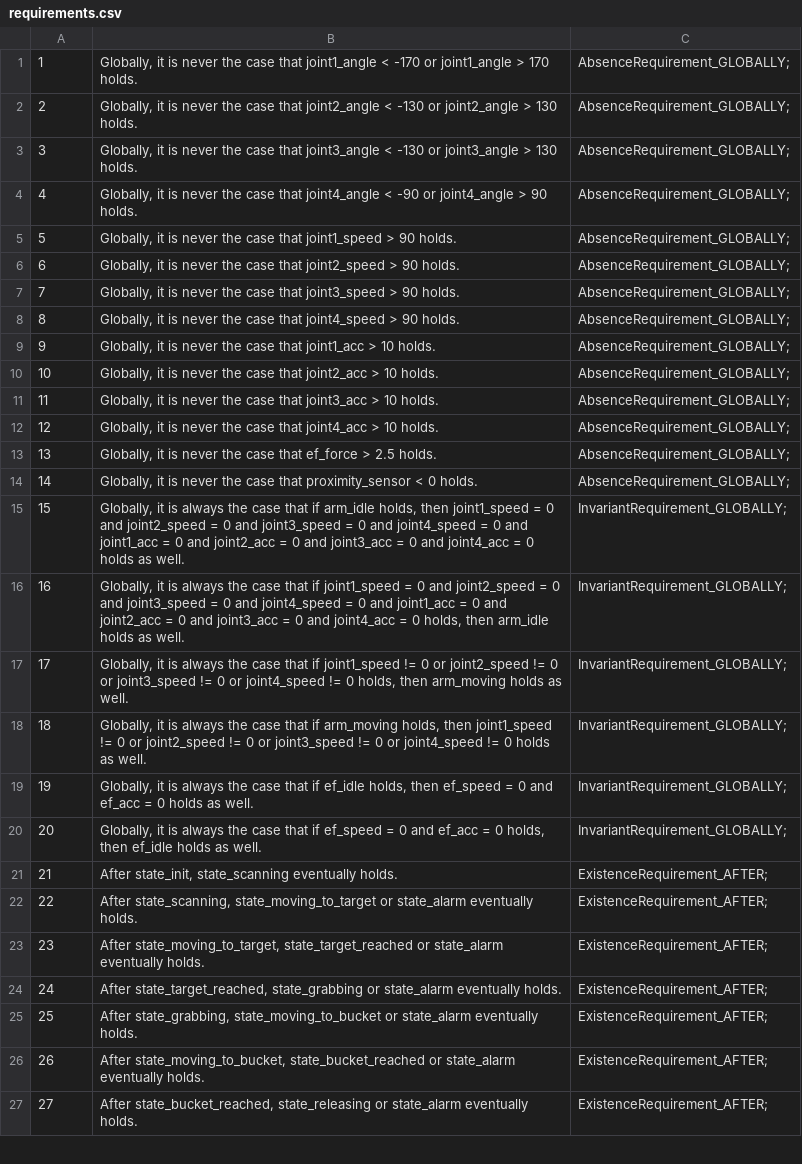
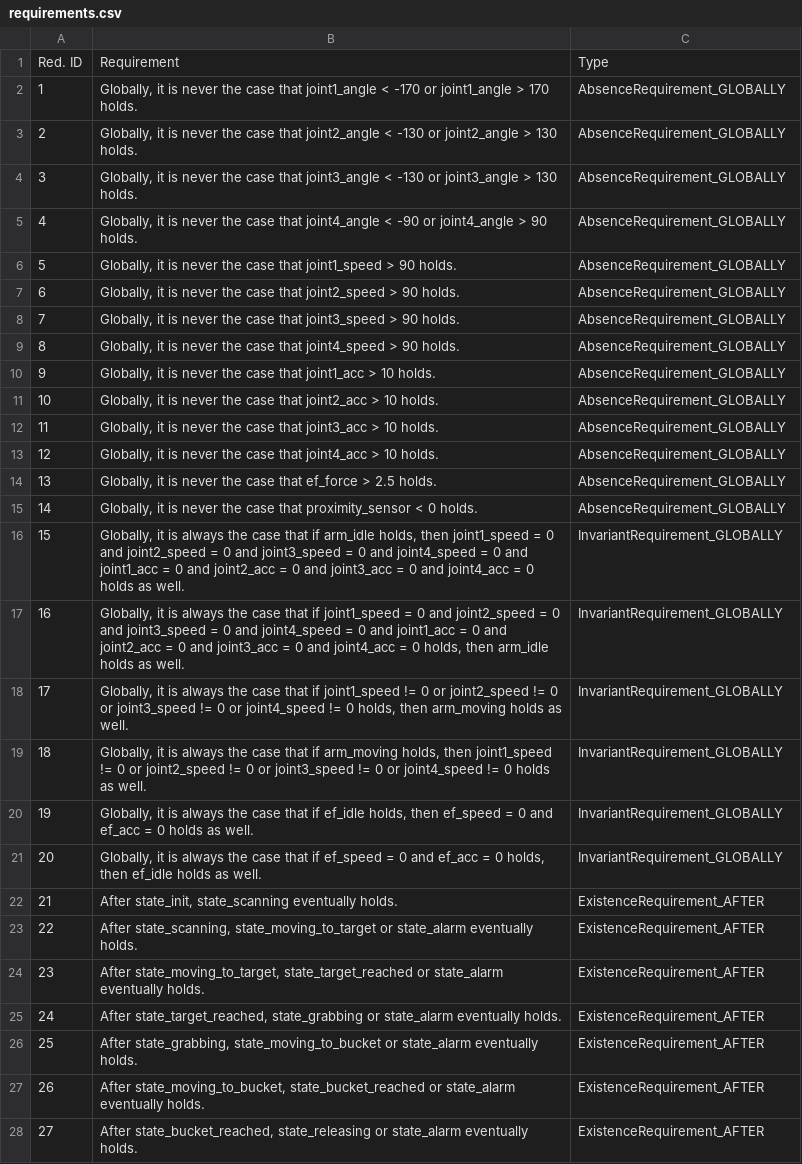
Before and after one commit to SAGE-Lab/robot-arm-usecase, a CSV file: requirements.csv, drawn as a sheet; only a part is shown; addresses are those after the commit; the diff covers the shown part only; the diff names each change by its address in the sheet, - before the commit and + after, or states it on an @@ line.

Commit message:
Update requirements.csv

```diff
--- a/requirements.csv
+++ b/requirements.csv
+row 1: Red. ID | Requirement | Type
-C2:C15: AbsenceRequirement_GLOBALLY;
+C2:C15: AbsenceRequirement_GLOBALLY
-C16:C21: InvariantRequirement_GLOBALLY;
+C16:C21: InvariantRequirement_GLOBALLY
-C22:C28: ExistenceRequirement_AFTER;
+C22:C28: ExistenceRequirement_AFTER
```
Also changed, not shown: 10 added rows and 48 edited cells elsewhere in this file.
